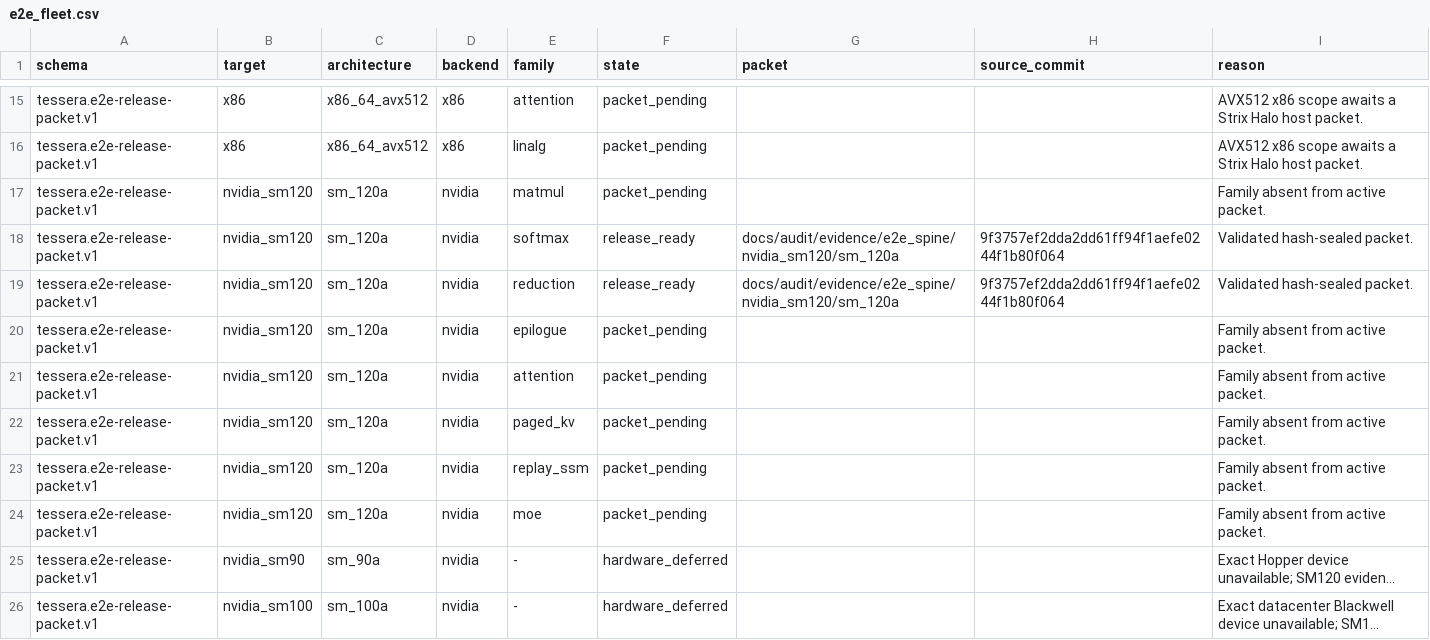
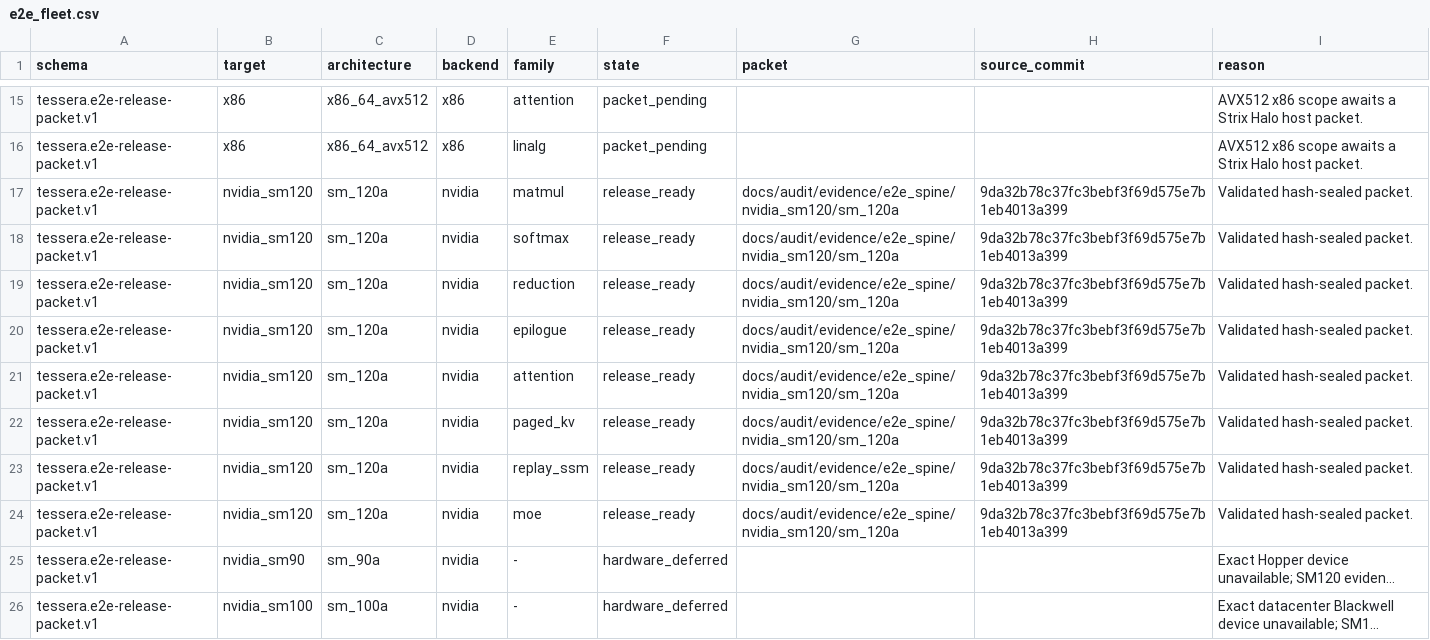
Before and after one commit to gstoner/tessera, a CSV file: docs/audit/generated/e2e_fleet.csv, drawn as a sheet; only a part is shown, gaps mark what is left out; long unchanged cells end in …; the diff names each change by its address in the sheet, - before the commit and + after, or states it on an @@ line.

```diff
--- a/docs/audit/generated/e2e_fleet.csv
+++ b/docs/audit/generated/e2e_fleet.csv
-F17 (state): packet_pending
+F17 (state): release_ready
-G17 (packet): (empty)
+G17 (packet): docs/audit/evidence/e2e_spine/nvidia_sm120/sm_120a
-H17 (source_commit): (empty)
+H17 (source_commit): 9da32b78c37fc3bebf3f69d575e7b1eb4013a399
-I17 (reason): Family absent from active packet.
+I17 (reason): Validated hash-sealed packet.
-H18:H19 (source_commit): 9f3757ef2dda2dd61ff94f1aefe0244f1b80f064
+H18:H19 (source_commit): 9da32b78c37fc3bebf3f69d575e7b1eb4013a399
-F20:F24 (state): packet_pending
+F20:F24 (state): release_ready
-G20:G24 (packet): (empty)
+G20:G24 (packet): docs/audit/evidence/e2e_spine/nvidia_sm120/sm_120a
-H20:H24 (source_commit): (empty)
+H20:H24 (source_commit): 9da32b78c37fc3bebf3f69d575e7b1eb4013a399
-I20:I24 (reason): Family absent from active packet.
+I20:I24 (reason): Validated hash-sealed packet.
```
Also changed, not shown: docs/audit/generated/autodiff_connection_ledger.csv, docs/audit/generated/compiler_progress.csv, 43 other files.
